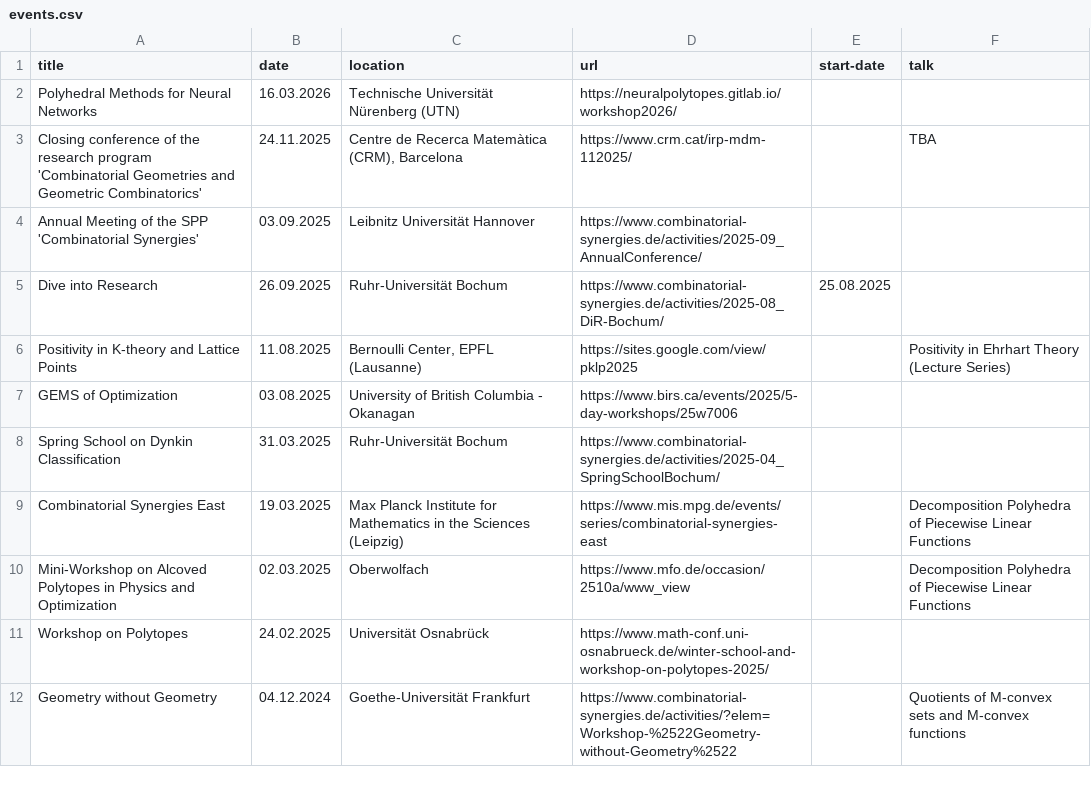
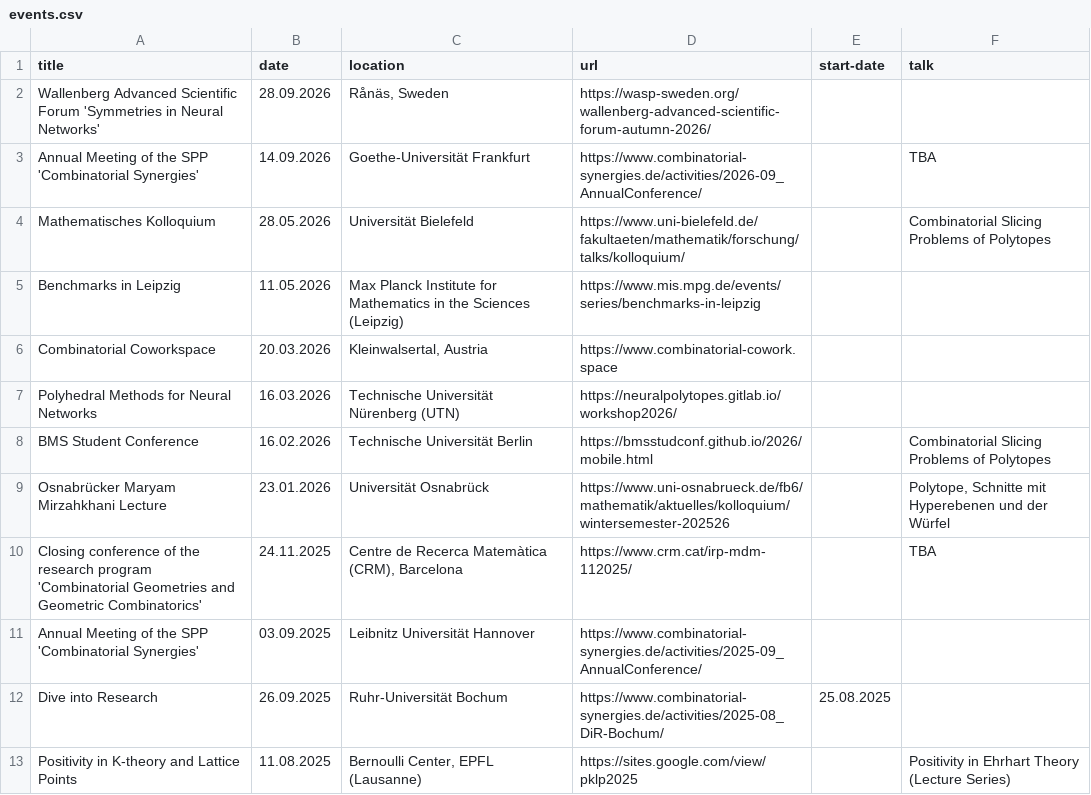
Before and after one commit to mariebrandenburg/mariebrandenburg.github.io, a CSV file: _data/events.csv, drawn as a sheet; only a part is shown; the shorter side is filled out with more unchanged rows.

```diff
--- a/_data/events.csv
+++ b/_data/events.csv
@@ -1,3 +1,10 @@
 title,date,location,url,start-date,talk
+Wallenberg Advanced Scientific Forum 'Symmetries in Neural Networks',28.09.2026,"Rånäs, Sweden",https://wasp-sweden.org/wallenberg-advanced-scientific-forum-autumn-2026/,,
+Annual Meeting of the SPP 'Combinatorial Synergies',14.09.2026,Goethe-Universität Frankfurt,https://www.combinatorial-synergies.de/activities/2026-09_AnnualConference/,,TBA
+Mathematisches Kolloquium,28.05.2026,Universität Bielefeld,https://www.uni-bielefeld.de/fakultaeten/mathematik/forschung/talks/kolloquium/,,Combinatorial Slicing Problems of Polytopes
+Benchmarks in Leipzig,11.05.2026,Max Planck Institute for Mathematics in the Sciences (Leipzig),https://www.mis.mpg.de/events/series/benchmarks-in-leipzig,,
+Combinatorial Coworkspace,20.03.2026,"Kleinwalsertal, Austria",https://www.combinatorial-cowork.space,,
 Polyhedral Methods for Neural Networks,16.03.2026,Technische Universität Nürenberg (UTN),https://neuralpolytopes.gitlab.io/workshop2026/,,
+BMS Student Conference,16.02.2026,Technische Universität Berlin,https://bmsstudconf.github.io/2026/mobile.html,,Combinatorial Slicing Problems of Polytopes
+Osnabrücker Maryam Mirzahkhani Lecture,23.01.2026,Universität Osnabrück,https://www.uni-osnabrueck.de/fb6/mathematik/aktuelles/kolloquium/wintersemester-202526,,"Polytope, Schnitte mit Hyperebenen und der Würfel"
 Closing conference of the research program 'Combinatorial Geometries and Geometric Combinatorics',24.11.2025,"Centre de Recerca Matemàtica (CRM), Barcelona",https://www.crm.cat/irp-mdm-112025/,,TBA
```
Also changed, not shown: 16 other files.
